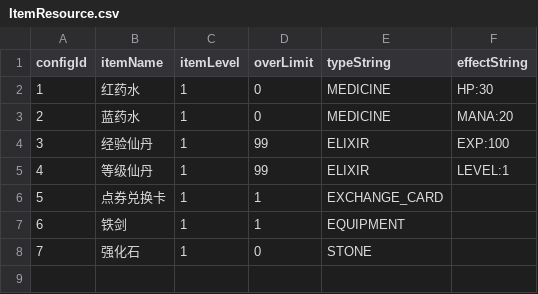
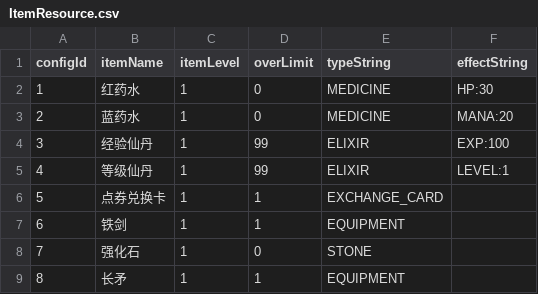
Before and after one commit to drityddv/miniServer, a CSV file: src/main/resources/csv/ItemResource.csv, drawn as a sheet; the diff names each change by its address in the sheet, - before the commit and + after, or states it on an @@ line.

```diff
--- a/src/main/resources/csv/ItemResource.csv
+++ b/src/main/resources/csv/ItemResource.csv
+row 9: 8 | 长矛 | 1 | 1 | EQUIPMENT
```
Also changed, not shown: 50 other files.
